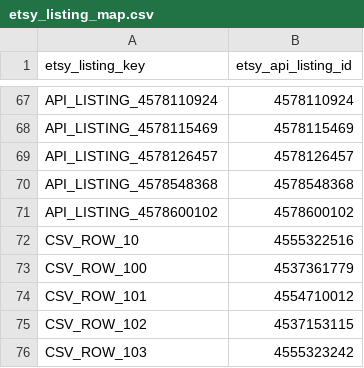
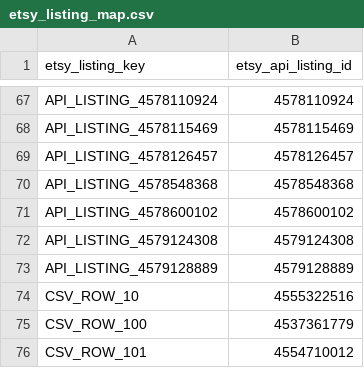
Before and after one commit to Tichu-Guru/Rob-etsy-store, a CSV file: data/etsy_listing_map.csv, drawn as a sheet; only a part is shown, gaps mark what is left out; the shorter side is filled out with more unchanged rows.

```diff
--- a/data/etsy_listing_map.csv
+++ b/data/etsy_listing_map.csv
@@ -71,2 +71,4 @@ API_LISTING_4578548368,4578548368
 API_LISTING_4578600102,4578600102
+API_LISTING_4579124308,4579124308
+API_LISTING_4579128889,4579128889
 CSV_ROW_10,4555322516
```
Also changed, not shown: output/listing_profitability.csv, output/listing_summary.csv, 5 other files.
